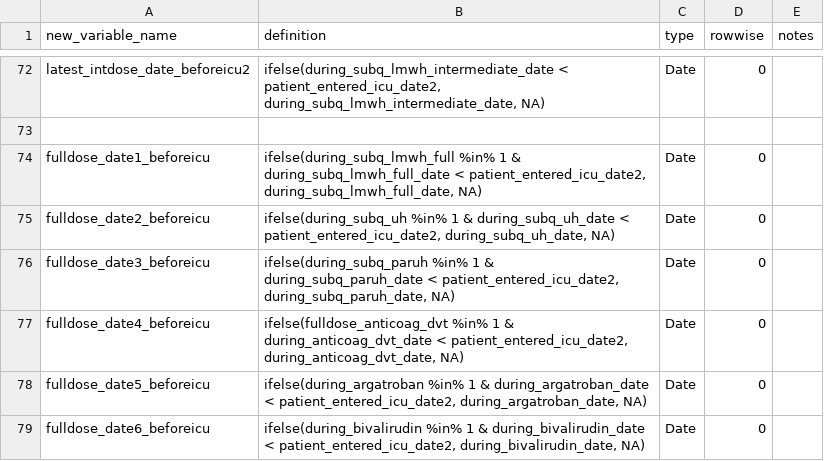
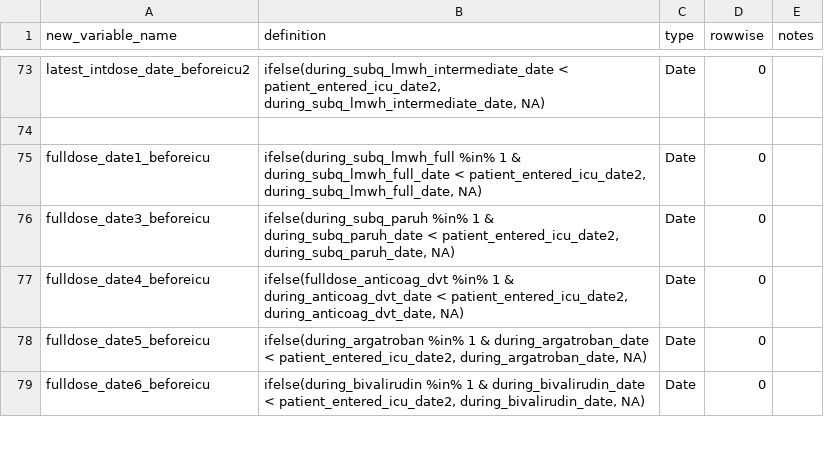
Before and after one commit to rsoren/aha_covid_dataprep_specs, a CSV file: 02_create_new_variables.csv, drawn as a sheet; only a part is shown, gaps mark what is left out; the diff covers the shown part only.

Commit message:
Update 02_create_new_variables.csv

```diff
--- a/02_create_new_variables.csv
+++ b/02_create_new_variables.csv
@@ -74,3 +75,2 @@ latest_intdose_date_beforeicu2,"ifelse(during_subq_lmwh_intermediate_date < pati
 fulldose_date1_beforeicu,"ifelse(during_subq_lmwh_full %in% 1 & during_subq_lmwh_full_date < patient_entered_icu_date2, during_subq_lmwh_full_date, NA)","Date",0,
-fulldose_date2_beforeicu,"ifelse(during_subq_uh %in% 1 & during_subq_uh_date < patient_entered_icu_date2, during_subq_uh_date, NA)","Date",0,
 fulldose_date3_beforeicu,"ifelse(during_subq_paruh %in% 1 & during_subq_paruh_date < patient_entered_icu_date2, during_subq_paruh_date, NA)","Date",0,
```
Also changed, not shown: 2 added rows, 1 removed row and 6 edited cells elsewhere in this file.
